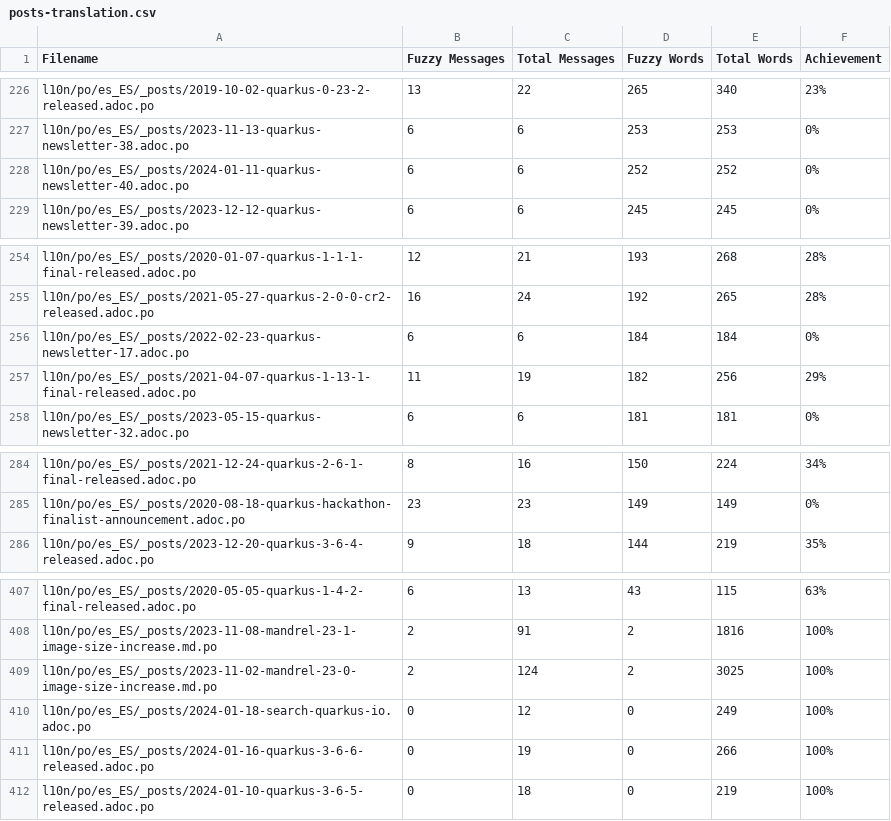
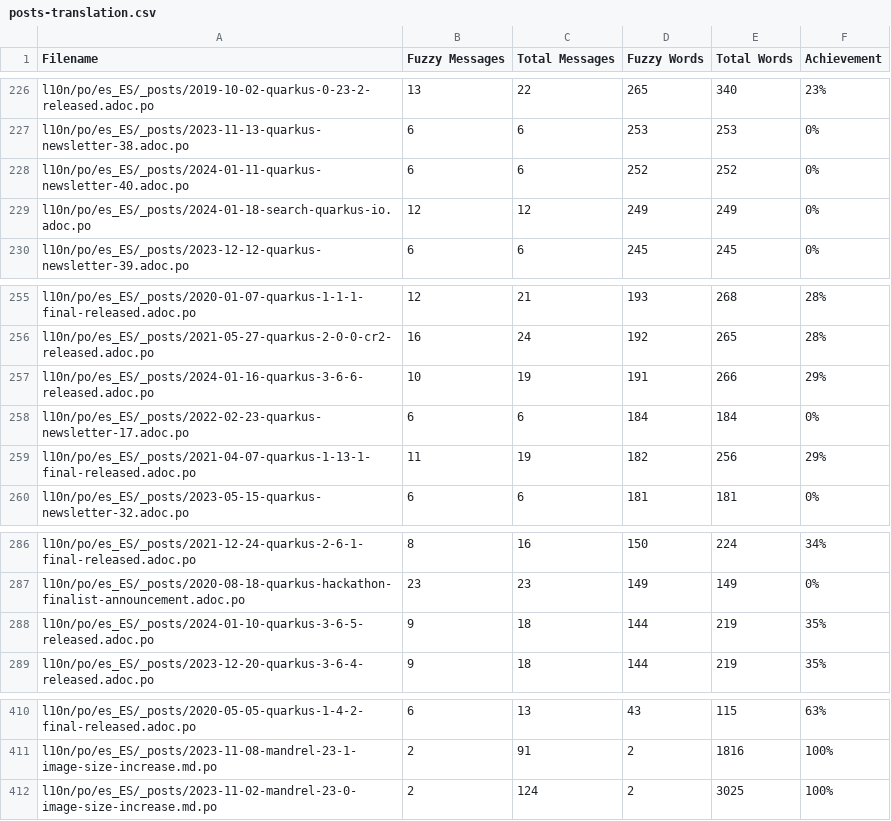
Before and after one commit to quarkusio/es.quarkus.io, a CSV file: l10n/stats/posts-translation.csv, drawn as a sheet; only a part is shown, gaps mark what is left out.

Commit message:
Update translation stats

```diff
--- a/l10n/stats/posts-translation.csv
+++ b/l10n/stats/posts-translation.csv
@@ -228,2 +228,3 @@ l10n/po/es_ES/_posts/2023-11-13-quarkus-newsletter-38.adoc.po, 6, 6, 253, 253, 0
 l10n/po/es_ES/_posts/2024-01-11-quarkus-newsletter-40.adoc.po, 6, 6, 252, 252, 0%
+l10n/po/es_ES/_posts/2024-01-18-search-quarkus-io.adoc.po, 12, 12, 249, 249, 0%
 l10n/po/es_ES/_posts/2023-12-12-quarkus-newsletter-39.adoc.po, 6, 6, 245, 245, 0%
@@ -255,2 +256,3 @@ l10n/po/es_ES/_posts/2020-01-07-quarkus-1-1-1-final-released.adoc.po, 12, 21, 19
 l10n/po/es_ES/_posts/2021-05-27-quarkus-2-0-0-cr2-released.adoc.po, 16, 24, 192, 265, 28%
+l10n/po/es_ES/_posts/2024-01-16-quarkus-3-6-6-released.adoc.po, 10, 19, 191, 266, 29%
 l10n/po/es_ES/_posts/2022-02-23-quarkus-newsletter-17.adoc.po, 6, 6, 184, 184, 0%
@@ -285,2 +287,3 @@ l10n/po/es_ES/_posts/2021-12-24-quarkus-2-6-1-final-released.adoc.po, 8, 16, 150
 l10n/po/es_ES/_posts/2020-08-18-quarkus-hackathon-finalist-announcement.adoc.po, 23, 23, 149, 149, 0%
+l10n/po/es_ES/_posts/2024-01-10-quarkus-3-6-5-released.adoc.po, 9, 18, 144, 219, 35%
 l10n/po/es_ES/_posts/2023-12-20-quarkus-3-6-4-released.adoc.po, 9, 18, 144, 219, 35%
@@ -409,4 +412 @@ l10n/po/es_ES/_posts/2023-11-08-mandrel-23-1-image-size-increase.md.po, 2, 91, 2
 l10n/po/es_ES/_posts/2023-11-02-mandrel-23-0-image-size-increase.md.po, 2, 124, 2, 3025, 100%
-l10n/po/es_ES/_posts/2024-01-18-search-quarkus-io.adoc.po, 0, 12, 0, 249, 100%
-l10n/po/es_ES/_posts/2024-01-16-quarkus-3-6-6-released.adoc.po, 0, 19, 0, 266, 100%
-l10n/po/es_ES/_posts/2024-01-10-quarkus-3-6-5-released.adoc.po, 0, 18, 0, 219, 100%
```
Also changed, not shown: l10n/stats/latest-guides-translation.csv, l10n/stats/main-guides-translation.csv, 1 other file.
